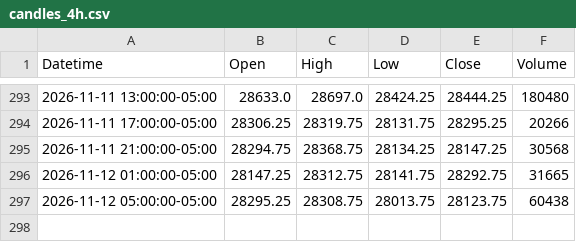
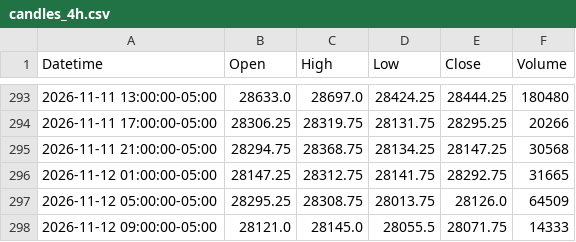
Before and after one commit to jordircp/nq-bias-data, a CSV file: data/latest/candles_4h.csv, drawn as a sheet; only a part is shown, gaps mark what is left out.

```diff
--- a/data/latest/candles_4h.csv
+++ b/data/latest/candles_4h.csv
@@ -296,2 +296,3 @@ Datetime,Open,High,Low,Close,Volume
 2026-11-12 01:00:00-05:00,28147.25,28312.75,28141.75,28292.75,31665
-2026-11-12 05:00:00-05:00,28295.25,28308.75,28013.75,28123.75,60438
+2026-11-12 05:00:00-05:00,28295.25,28308.75,28013.75,28126.0,64509
+2026-11-12 09:00:00-05:00,28121.0,28145.0,28055.5,28071.75,14333
```
Also changed, not shown: data/latest/candles_15m.csv, data/latest/candles_1h.csv, 8 other files.
